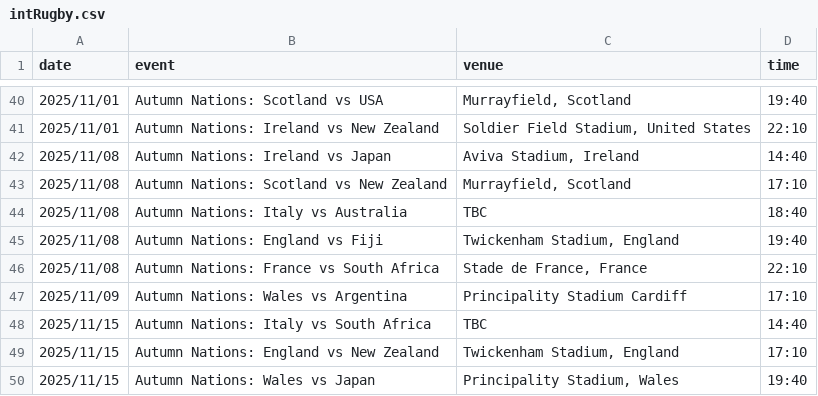
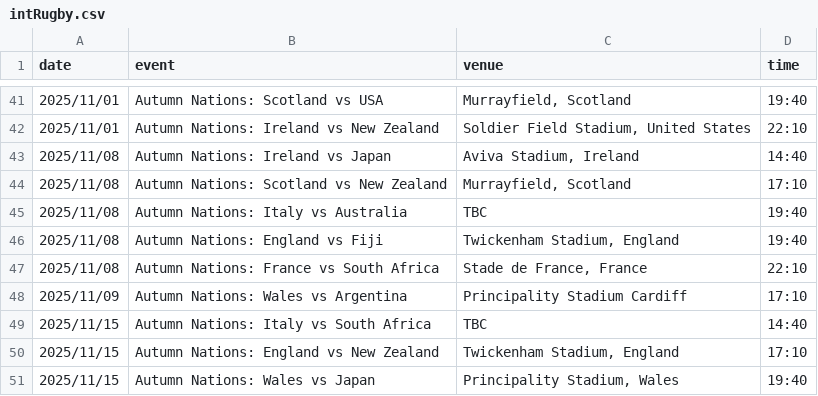
Before and after one commit to mrp36126/motorsport, a CSV file: data/intRugby.csv, drawn as a sheet; only a part is shown, gaps mark what is left out; the diff covers the shown part only.

```diff
--- a/data/intRugby.csv
+++ b/data/intRugby.csv
@@ -43,3 +44,3 @@ date;event;venue;time
 2025/11/08;Autumn Nations: Scotland vs New Zealand;Murrayfield, Scotland;17:10
-2025/11/08;Autumn Nations: Italy vs Australia;TBC;18:40
+2025/11/08;Autumn Nations: Italy vs Australia;TBC;19:40
 2025/11/08;Autumn Nations: England vs Fiji;Twickenham Stadium, England;19:40
```
Also changed, not shown: 1 added row and 9 edited cells elsewhere in this file.
